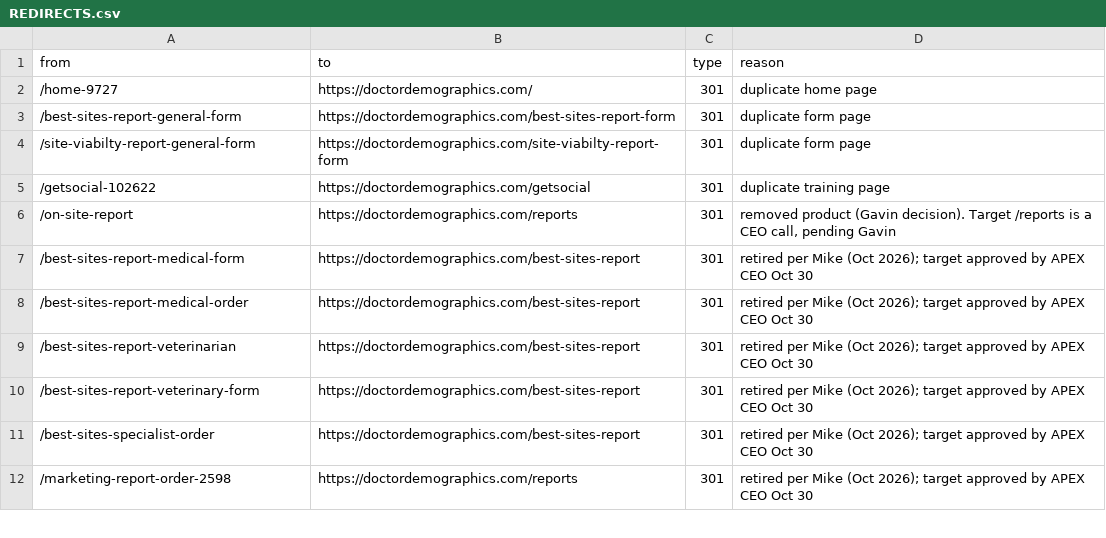
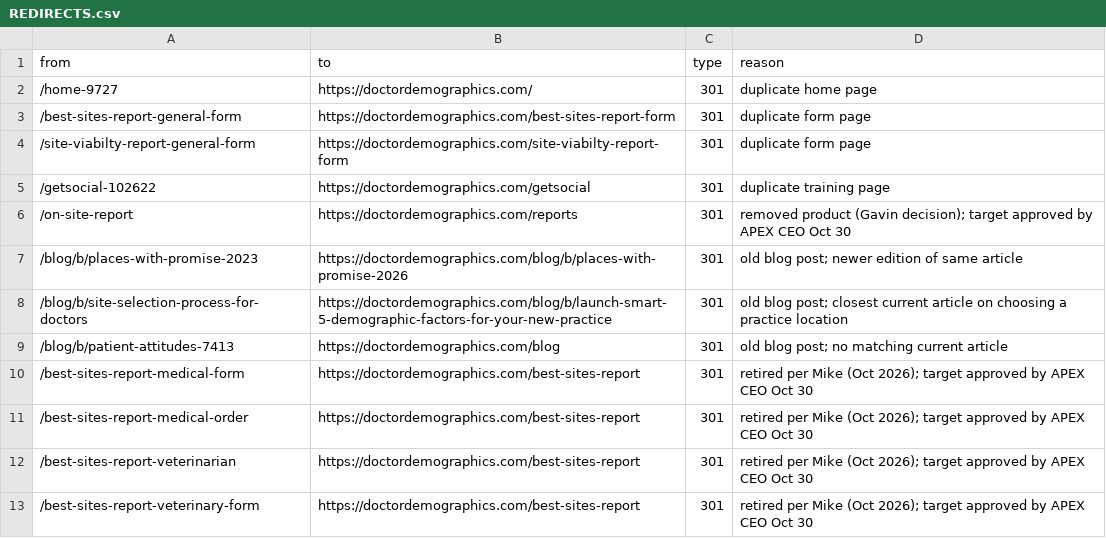
Before and after one commit to Kinggavint/doctor-demographics-preview, a CSV file: REDIRECTS.csv, drawn as a sheet; only a part is shown; the shorter side is filled out with more unchanged rows.

Commit message:
Redirects: add 3 old blog posts cited by Perplexity (places-with-promise-2023, site-selection-process-for-doctors, patient-attitudes-7413); /on-site-report -> /reports now approved by APEX CEO (TODO flag removed). Blog canonicals already doctordemographics.com

```diff
--- a/REDIRECTS.csv
+++ b/REDIRECTS.csv
@@ -5,3 +5,6 @@ from,to,type,reason
 /getsocial-102622,https://doctordemographics.com/getsocial,301,duplicate training page
-/on-site-report,https://doctordemographics.com/reports,301,"removed product (Gavin decision). Target /reports is a CEO call, pending Gavin"
+/on-site-report,https://doctordemographics.com/reports,301,removed product (Gavin decision); target approved by APEX CEO Oct 30
+/blog/b/places-with-promise-2023,https://doctordemographics.com/blog/b/places-with-promise-2026,301,old blog post; newer edition of same article
+/blog/b/site-selection-process-for-doctors,https://doctordemographics.com/blog/b/launch-smart-5-demographic-factors-for-your-new-practice,301,old blog post; closest current article on choosing a practice location
+/blog/b/patient-attitudes-7413,https://doctordemographics.com/blog,301,old blog post; no matching current article
 /best-sites-report-medical-form,https://doctordemographics.com/best-sites-report,301,retired per Mike (Oct 2026); target approved by APEX CEO Oct 30
```
Also changed, not shown: 9 other files.
